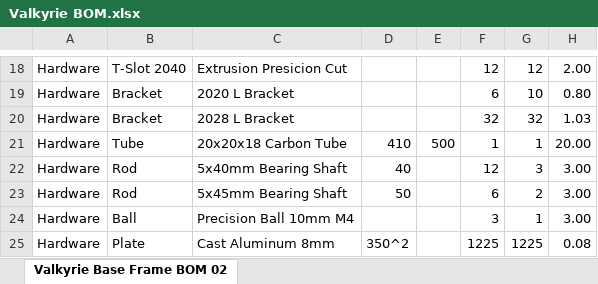
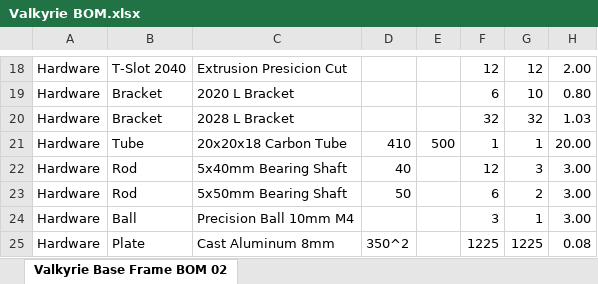
Before and after one commit to RoyBerntsenDesign/Project-Valkyrie, an Excel workbook: Document Library/Bill Of Materials/Valkyrie BOM.xlsx, sheet Valkyrie Base Frame BOM 02, drawn as a sheet; only a part is shown, gaps mark what is left out; values as stored, in another font and other column widths than the file's, no borders; charts and pictures not drawn; the diff names each change by its address in the sheet, - before the commit and + after, or states it on an @@ line.

Commit message:
Update Valkyrie BOM.xlsx

```diff
--- a/Document Library/Bill Of Materials/Valkyrie BOM.xlsx (sheet Valkyrie Base Frame BOM 02)
+++ b/Document Library/Bill Of Materials/Valkyrie BOM.xlsx (sheet Valkyrie Base Frame BOM 02)
-C23: 5x45mm Bearing Shaft
+C23: 5x50mm Bearing Shaft
```
